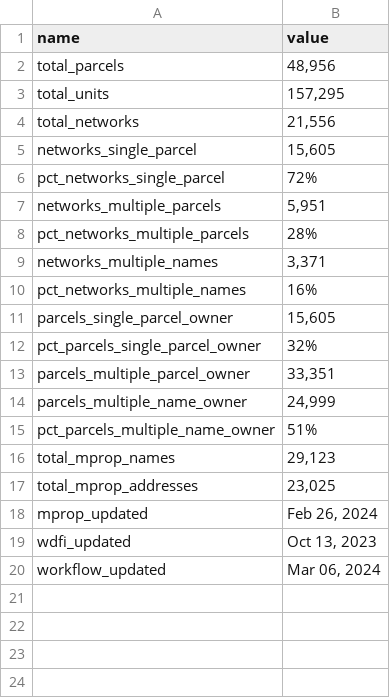
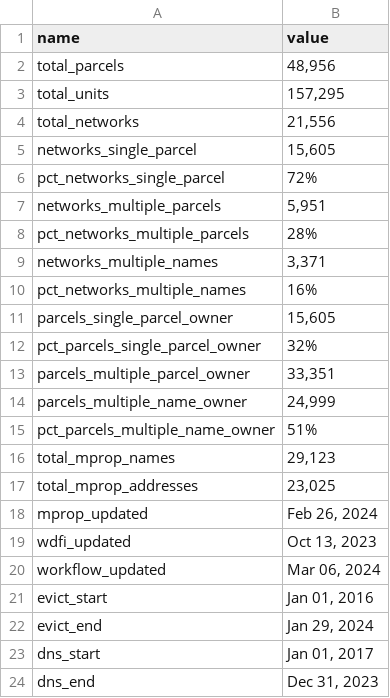
Before and after one commit to jdjohn215/mke-owner-networks, a CSV file: data/overall-summary-stats.csv, drawn as a sheet; the diff names each change by its address in the sheet, - before the commit and + after, or states it on an @@ line.

```diff
--- a/data/overall-summary-stats.csv
+++ b/data/overall-summary-stats.csv
+row 21: evict_start | Jan 01, 2016
+row 22: evict_end | Jan 29, 2024
+row 23: dns_start | Jan 01, 2017
+row 24: dns_end | Dec 31, 2023
```
Also changed, not shown: 1 other file.
